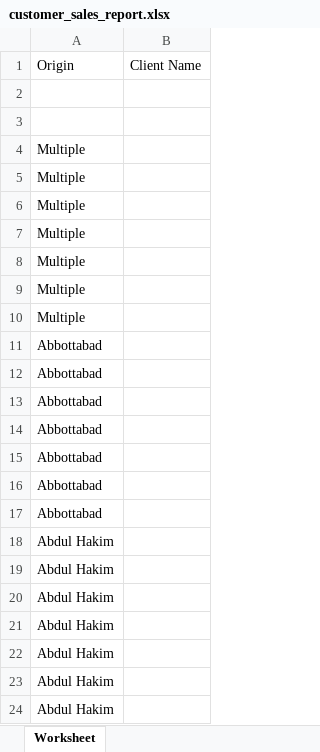
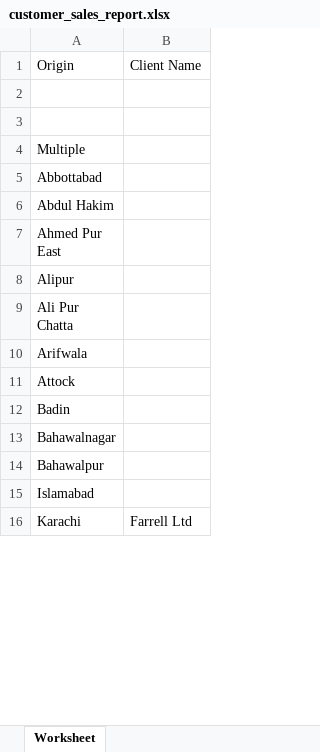
Before and after one commit to NajamNazar712/sonic, an Excel workbook: public/reports/customer_sales_report.xlsx, sheet Worksheet, drawn as a sheet; only a part is shown; the shorter side is filled out with more unchanged rows; values as stored, in another font and other column widths than the file's, no borders; removed rows and columns are numbered as before the commit, all else as after; the diff covers the shown part only; the diff names each change by its address in the sheet, - before the commit and + after, or states it on an @@ line.

Commit message:
Pickup notes report edit

```diff
--- a/public/reports/customer_sales_report.xlsx (sheet Worksheet)
+++ b/public/reports/customer_sales_report.xlsx (sheet Worksheet)
-row 5: Multiple
-row 6: Multiple
-row 7: Multiple
-row 8: Multiple
-row 9: Multiple
-row 10: Multiple
-row 11: Abbottabad
-row 12: Abbottabad
-row 13: Abbottabad
-row 14: Abbottabad
-row 15: Abbottabad
-row 16: Abbottabad
-row 19: Abdul Hakim
-row 20: Abdul Hakim
-row 21: Abdul Hakim
-row 22: Abdul Hakim
-row 23: Abdul Hakim
-row 24: Abdul Hakim
```
Also changed, not shown: 1 added row, 66 removed rows and 7 edited cells elsewhere in this sheet, 1 other file.
